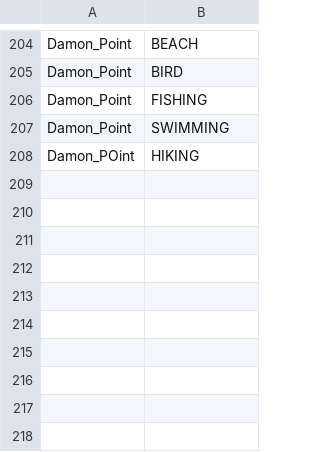
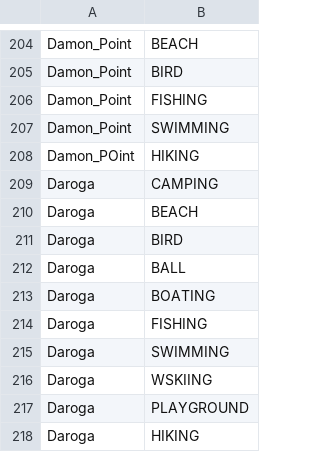
Before and after one commit to WSPF/SeattleGiveCamp, a CSV file: Activities.csv, drawn as a sheet; only a part is shown, gaps mark what is left out; the diff names each change by its address in the sheet, - before the commit and + after, or states it on an @@ line.

Commit message:
Added Daroga State Parks activities

```diff
--- a/Activities.csv
+++ b/Activities.csv
+row 209: Daroga | CAMPING
+row 210: Daroga | BEACH
+row 211: Daroga | BIRD
+row 212: Daroga | BALL
+row 213: Daroga | BOATING
+row 214: Daroga | FISHING
+row 215: Daroga | SWIMMING
+row 216: Daroga | WSKIING
+row 217: Daroga | PLAYGROUND
+row 218: Daroga | HIKING
```
